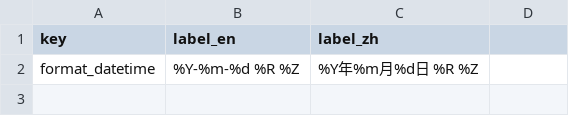
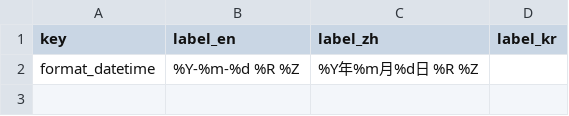
Before and after one commit to EOS-Nation/bpvalidate, a CSV file: config/labels.csv, drawn as a sheet; only a part is shown.

```diff
--- a/config/labels.csv
+++ b/config/labels.csv
@@ -1,2 +1,2 @@
-key,label_en,label_zh
+key,label_en,label_zh,label_kr
 format_datetime,%Y-%m-%d %R %Z,%Y年%m月%d日 %R %Z
```
Also changed, not shown: 8 other files.
